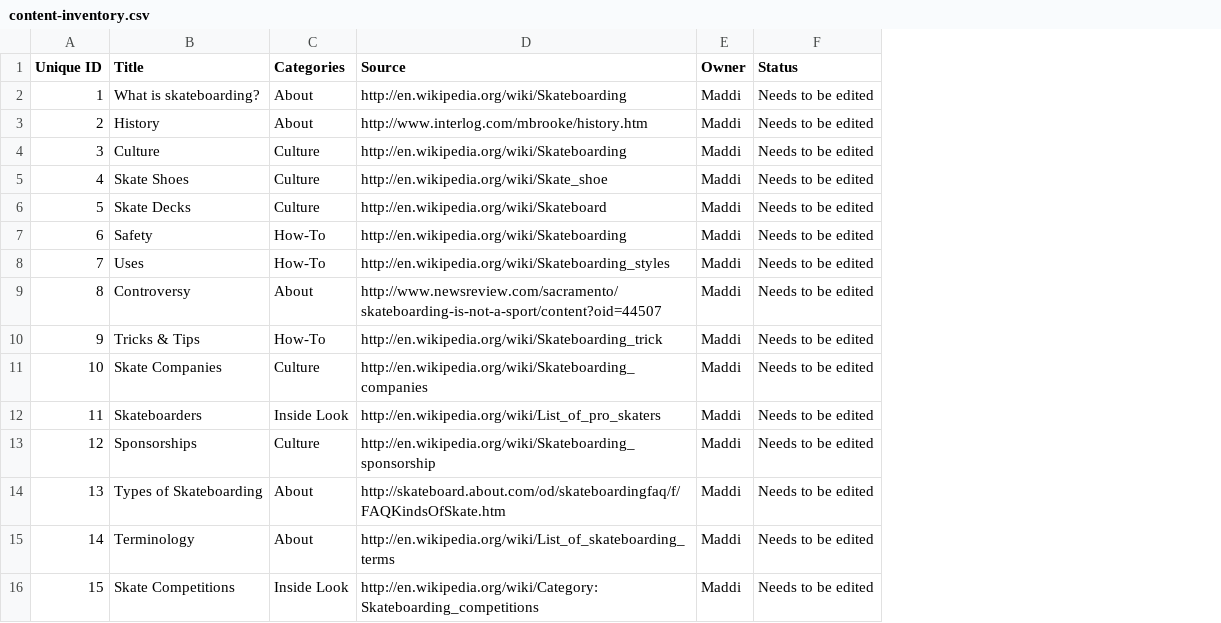
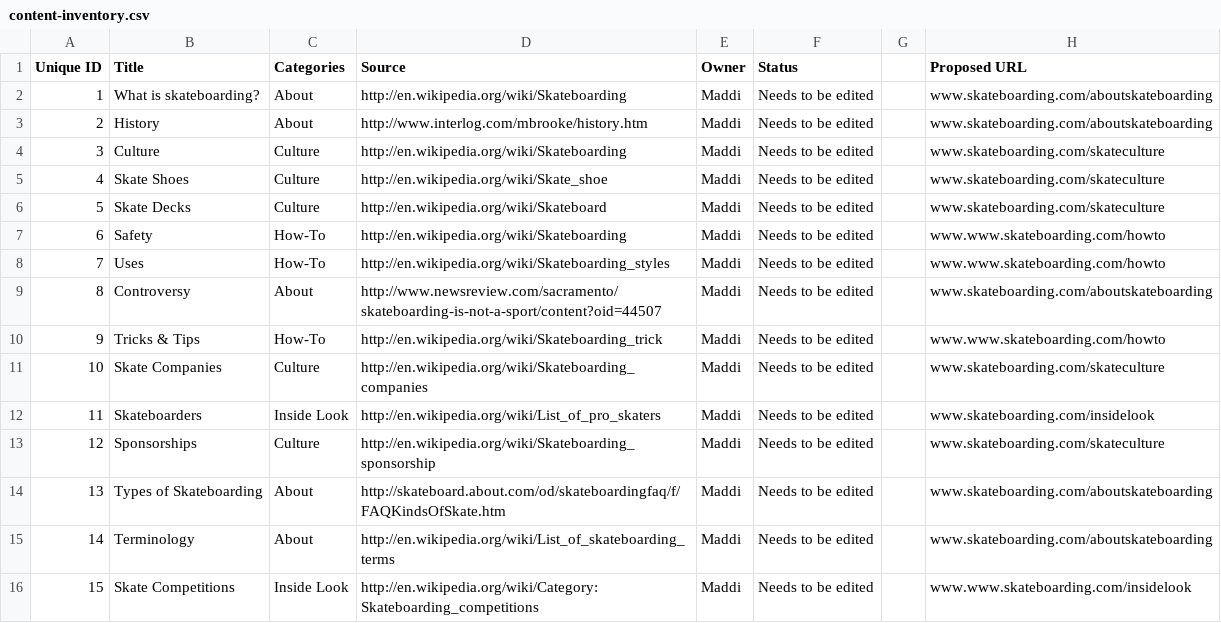
Before and after one commit to maddiwatson1/large-data-website, a CSV file: ia/content-inventory.csv, drawn as a sheet; the diff names each change by its address in the sheet, - before the commit and + after, or states it on an @@ line.

Commit message:
Content Invetnory Updated

```diff
--- a/ia/content-inventory.csv
+++ b/ia/content-inventory.csv
+column G, empty
+column H (Proposed URL), rows 2-16: www.skateboarding.com/aboutskateboarding | www.skateboarding.com/aboutskateboarding | www.skateboarding.com/skateculture | www.skateboarding.com/skateculture | www.skateboarding.com/skateculture | www.www.skateboarding.com/howto | www.www.skateboarding.com/howto | www.skateboarding.com/aboutskateboarding | www.www.skateboarding.com/howto | www.skateboarding.com/skateculture | www.skateboarding.com/insidelook | www.skateboarding.com/skateculture | www.skateboarding.com/aboutskateboarding | www.skateboarding.com/aboutskateboarding | www.www.skateboarding.com/insidelook
```
